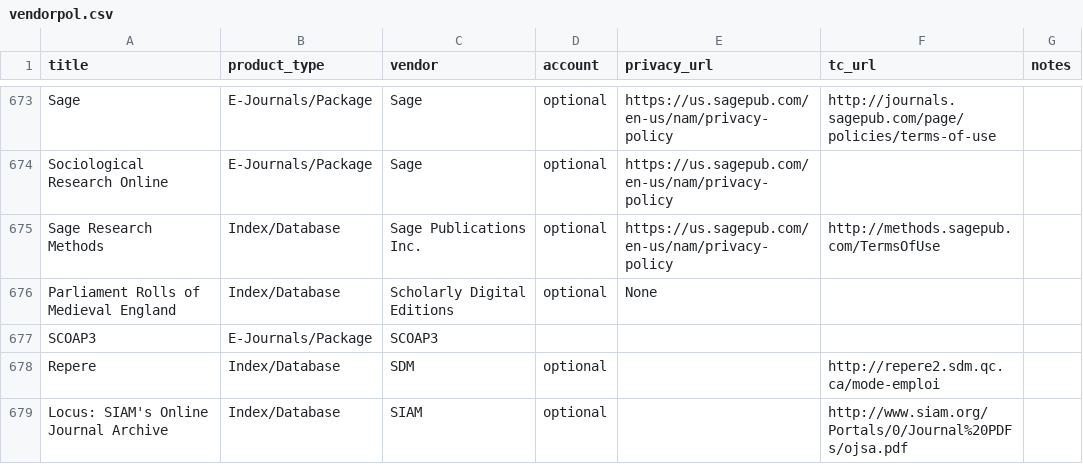
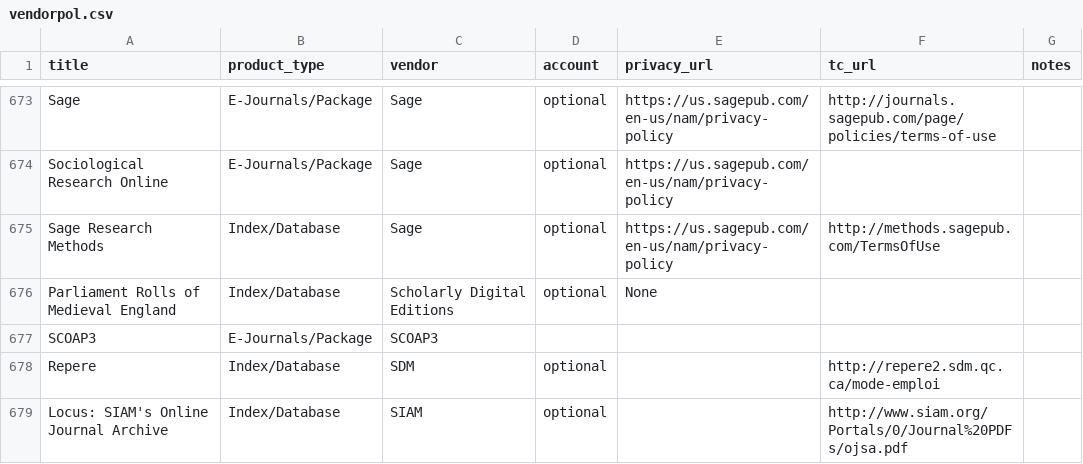
Before and after one commit to yorkulibraries/vendorpol, a CSV file: vendorpol.csv, drawn as a sheet; only a part is shown, gaps mark what is left out.

Commit message:
Normalize Sage name

```diff
--- a/vendorpol.csv
+++ b/vendorpol.csv
@@ -674,3 +674,3 @@ Sage,E-Journals/Package,Sage,optional,https://us.sagepub.com/en-us/nam/privacy-p
 Sociological Research Online,E-Journals/Package,Sage,optional,https://us.sagepub.com/en-us/nam/privacy-policy,,
-Sage Research Methods,Index/Database,Sage Publications Inc.,optional,https://us.sagepub.com/en-us/nam/privacy-policy,http://methods.sagepub.com/TermsOfUse,
+Sage Research Methods,Index/Database,Sage,optional,https://us.sagepub.com/en-us/nam/privacy-policy,http://methods.sagepub.com/TermsOfUse,
 Parliament Rolls of Medieval England,Index/Database,Scholarly Digital Editions,optional,None,,
```
